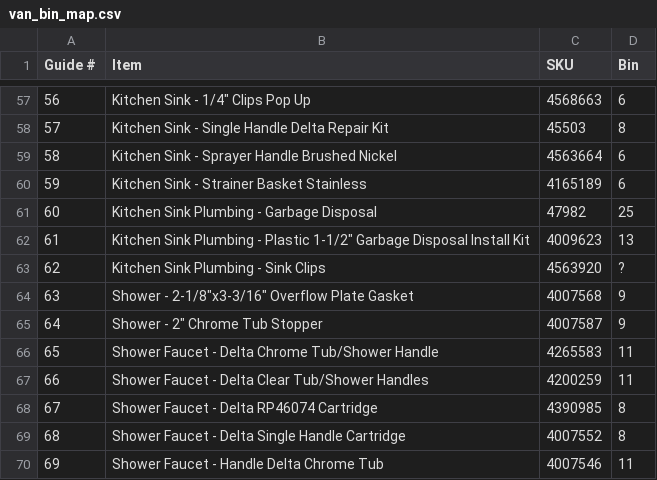
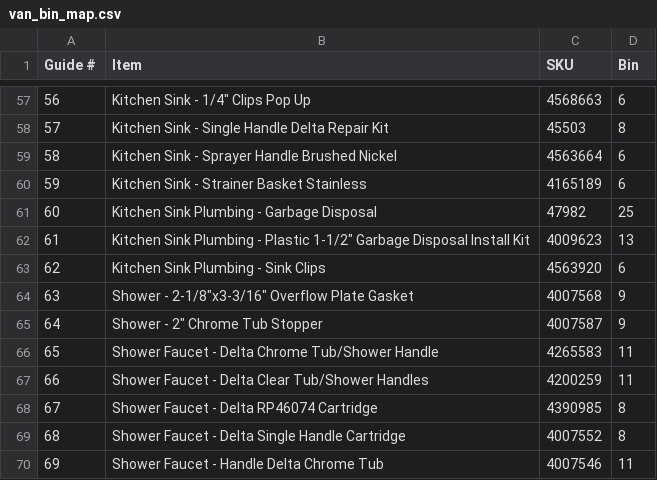
Before and after one commit to GPMatt/gpm-training, a CSV file: GPM-Claude/Projects/P09_Inventory-Guide/van_bin_map.csv, drawn as a sheet; only a part is shown, gaps mark what is left out.

```diff
--- a/GPM-Claude/Projects/P09_Inventory-Guide/van_bin_map.csv
+++ b/GPM-Claude/Projects/P09_Inventory-Guide/van_bin_map.csv
@@ -62,3 +62,3 @@ Guide #,Item,SKU,Bin
 61,"Kitchen Sink Plumbing - Plastic 1-1/2"" Garbage Disposal Install Kit",4009623,13
-62,Kitchen Sink Plumbing - Sink Clips,4563920,?
+62,Kitchen Sink Plumbing - Sink Clips,4563920,6
 63,"Shower - 2-1/8""x3-3/16"" Overflow Plate Gasket",4007568,9
```
Also changed, not shown: 2 other files.
